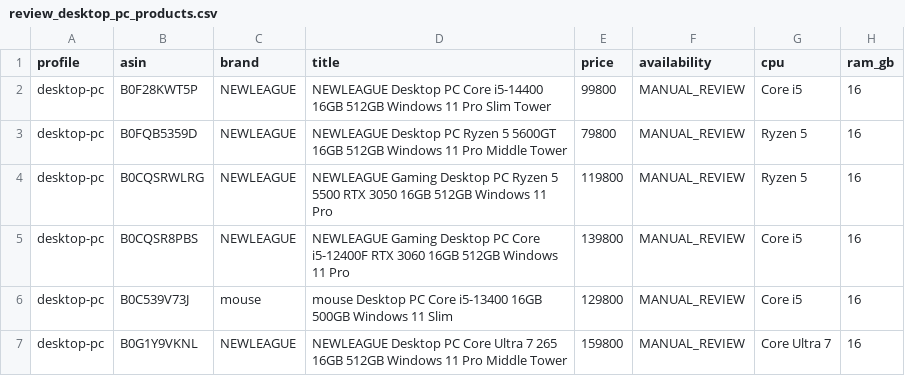
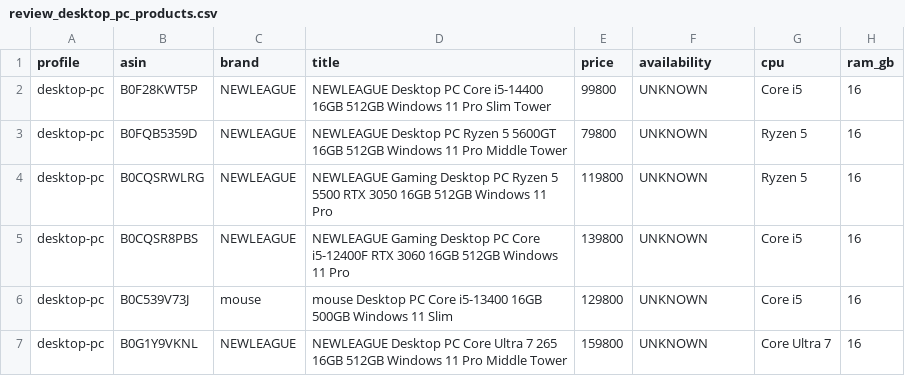
Before and after one commit to masaya-nakatsuka/pcdb, a CSV file: scripts/review_desktop_pc_products.csv, drawn as a sheet; only a part is shown; the diff names each change by its address in the sheet, - before the commit and + after, or states it on an @@ line.

Commit message:
Clarify manual seed availability

```diff
--- a/scripts/review_desktop_pc_products.csv
+++ b/scripts/review_desktop_pc_products.csv
-F2:F7 (availability): MANUAL_REVIEW
+F2:F7 (availability): UNKNOWN
```
Also changed, not shown: scripts/review_mini_pc_products.csv, scripts/review_monitor_products.csv, 2 other files.
